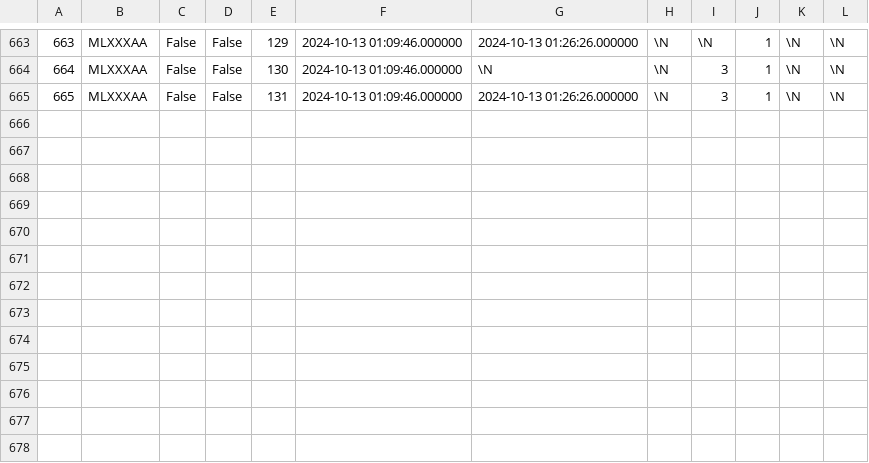
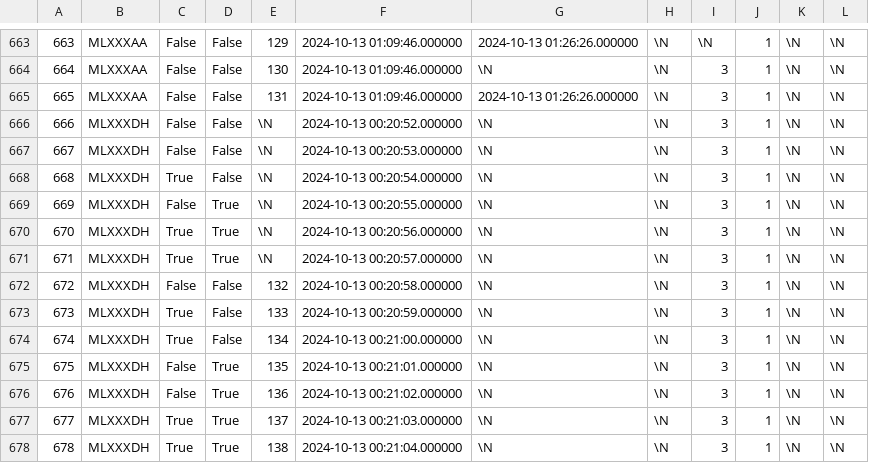
Before and after one commit to SartoRiccardo/btd6maplist-api, a CSV file: database/data/20_list_completions.csv, drawn as a sheet; only a part is shown, gaps mark what is left out.

```diff
--- a/database/data/20_list_completions.csv
+++ b/database/data/20_list_completions.csv
@@ -665 +665,14 @@
 665	MLXXXAA	False	False	131	2024-10-13 01:09:46.000000	2024-10-13 01:26:26.000000	\N	3	1	\N	\N
+666	MLXXXDH	False	False	\N	2024-10-13 00:20:52.000000	\N	\N	3	1	\N	\N
+667	MLXXXDH	False	False	\N	2024-10-13 00:20:53.000000	\N	\N	3	1	\N	\N
+668	MLXXXDH	True	False	\N	2024-10-13 00:20:54.000000	\N	\N	3	1	\N	\N
+669	MLXXXDH	False	True	\N	2024-10-13 00:20:55.000000	\N	\N	3	1	\N	\N
+670	MLXXXDH	True	True	\N	2024-10-13 00:20:56.000000	\N	\N	3	1	\N	\N
+671	MLXXXDH	True	True	\N	2024-10-13 00:20:57.000000	\N	\N	3	1	\N	\N
+672	MLXXXDH	False	False	132	2024-10-13 00:20:58.000000	\N	\N	3	1	\N	\N
+673	MLXXXDH	True	False	133	2024-10-13 00:20:59.000000	\N	\N	3	1	\N	\N
+674	MLXXXDH	True	False	134	2024-10-13 00:21:00.000000	\N	\N	3	1	\N	\N
+675	MLXXXDH	False	True	135	2024-10-13 00:21:01.000000	\N	\N	3	1	\N	\N
+676	MLXXXDH	False	True	136	2024-10-13 00:21:02.000000	\N	\N	3	1	\N	\N
+677	MLXXXDH	True	True	137	2024-10-13 00:21:03.000000	\N	\N	3	1	\N	\N
+678	MLXXXDH	True	True	138	2024-10-13 00:21:04.000000	\N	\N	3	1	\N	\N
```
Also changed, not shown: database/data/08_leastcostchimps.csv, database/data/21_listcomp_players.csv, 3 other files.
